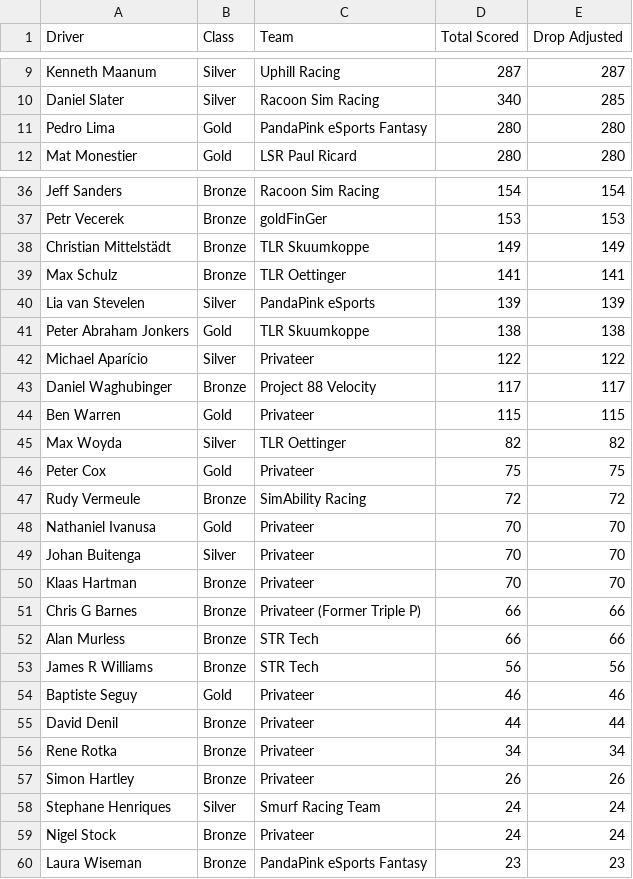
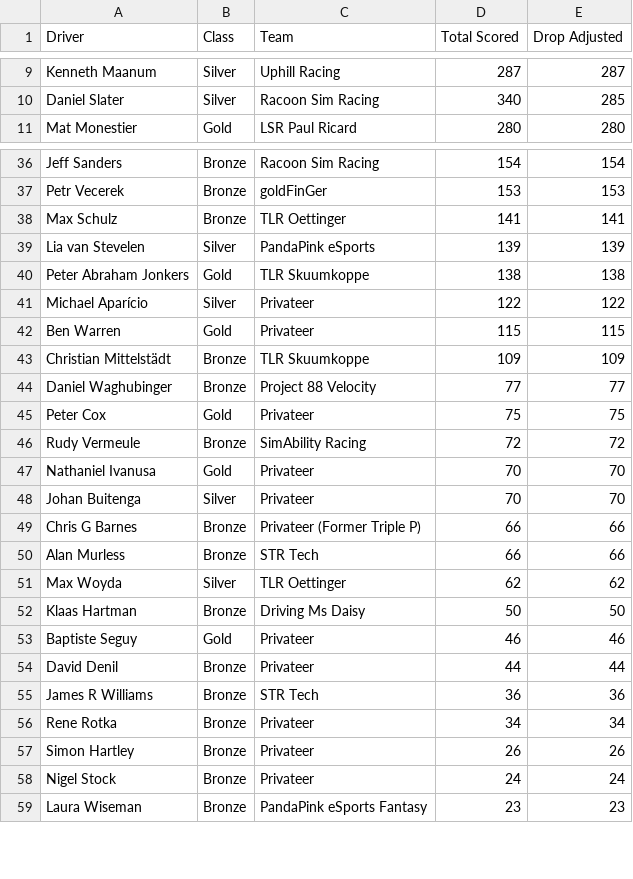
Before and after one commit to cyril-blanco/rpm-eu-gt3-series, a CSV file: assets/standings_s6.csv, drawn as a sheet; only a part is shown, gaps mark what is left out; removed rows and columns are numbered as before the commit, all else as after; the diff covers the shown part only; the diff names each change by its address in the sheet, - before the commit and + after, or states it on an @@ line.

```diff
--- a/assets/standings_s6.csv
+++ b/assets/standings_s6.csv
-row 11: Pedro Lima | Gold | PandaPink eSports Fantasy | 280 | 280
-row 38: Christian Mittelstädt | Bronze | TLR Skuumkoppe | 149 | 149
-row 43: Daniel Waghubinger | Bronze | Project 88 Velocity | 117 | 117
-row 45: Max Woyda | Silver | TLR Oettinger | 82 | 82
+row 43: Christian Mittelstädt | Bronze | TLR Skuumkoppe | 109 | 109
+row 44: Daniel Waghubinger | Bronze | Project 88 Velocity | 77 | 77
-row 50: Klaas Hartman | Bronze | Privateer | 70 | 70
-row 53: James R Williams | Bronze | STR Tech | 56 | 56
+row 51: Max Woyda | Silver | TLR Oettinger | 62 | 62
+row 52: Klaas Hartman | Bronze | Driving Ms Daisy | 50 | 50
+row 55: James R Williams | Bronze | STR Tech | 36 | 36
-row 58: Stephane Henriques | Silver | Smurf Racing Team | 24 | 24
```
Also changed, not shown: 4 added rows, 2 removed rows and 1 edited cell elsewhere in this file, assets/standings_s6-bronze.csv, assets/standings_s6-silver.csv, 4 other files.
